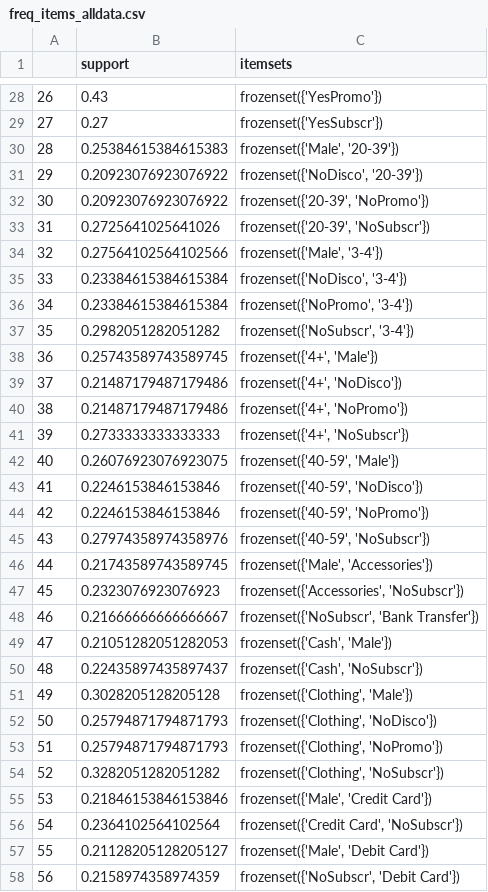
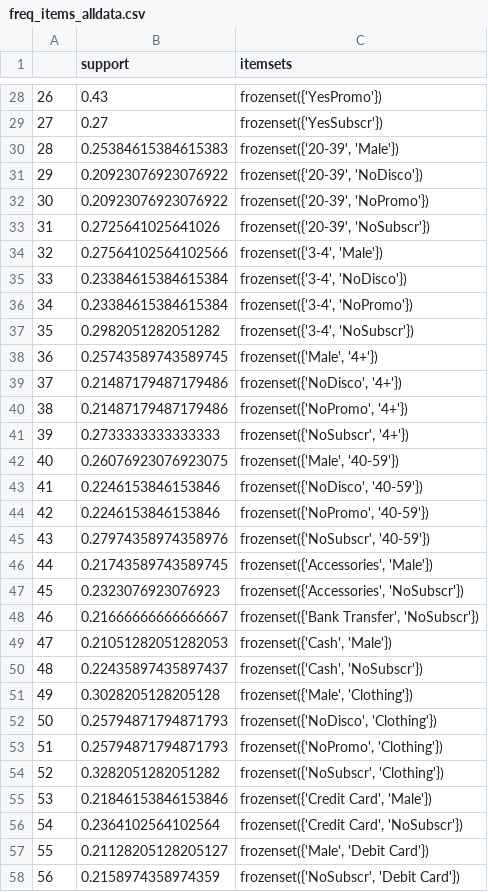
Before and after one commit to acash11/Customer-Behavior-Prediction, a CSV file: src/output/freq_items_alldata.csv, drawn as a sheet; only a part is shown, gaps mark what is left out; the diff covers the shown part only.

```diff
--- a/src/output/freq_items_alldata.csv
+++ b/src/output/freq_items_alldata.csv
@@ -29,28 +29,28 @@
 27,0.27,frozenset({'YesSubscr'})
-28,0.25384615384615383,"frozenset({'Male', '20-39'})"
-29,0.20923076923076922,"frozenset({'NoDisco', '20-39'})"
+28,0.25384615384615383,"frozenset({'20-39', 'Male'})"
+29,0.20923076923076922,"frozenset({'20-39', 'NoDisco'})"
 30,0.20923076923076922,"frozenset({'20-39', 'NoPromo'})"
 31,0.2725641025641026,"frozenset({'20-39', 'NoSubscr'})"
-32,0.27564102564102566,"frozenset({'Male', '3-4'})"
-33,0.23384615384615384,"frozenset({'NoDisco', '3-4'})"
-34,0.23384615384615384,"frozenset({'NoPromo', '3-4'})"
-35,0.2982051282051282,"frozenset({'NoSubscr', '3-4'})"
-36,0.25743589743589745,"frozenset({'4+', 'Male'})"
-37,0.21487179487179486,"frozenset({'4+', 'NoDisco'})"
-38,0.21487179487179486,"frozenset({'4+', 'NoPromo'})"
-39,0.2733333333333333,"frozenset({'4+', 'NoSubscr'})"
-40,0.26076923076923075,"frozenset({'40-59', 'Male'})"
-41,0.2246153846153846,"frozenset({'40-59', 'NoDisco'})"
-42,0.2246153846153846,"frozenset({'40-59', 'NoPromo'})"
-43,0.27974358974358976,"frozenset({'40-59', 'NoSubscr'})"
-44,0.21743589743589745,"frozenset({'Male', 'Accessories'})"
+32,0.27564102564102566,"frozenset({'3-4', 'Male'})"
+33,0.23384615384615384,"frozenset({'3-4', 'NoDisco'})"
+34,0.23384615384615384,"frozenset({'3-4', 'NoPromo'})"
+35,0.2982051282051282,"frozenset({'3-4', 'NoSubscr'})"
+36,0.25743589743589745,"frozenset({'Male', '4+'})"
+37,0.21487179487179486,"frozenset({'NoDisco', '4+'})"
+38,0.21487179487179486,"frozenset({'NoPromo', '4+'})"
+39,0.2733333333333333,"frozenset({'NoSubscr', '4+'})"
+40,0.26076923076923075,"frozenset({'Male', '40-59'})"
+41,0.2246153846153846,"frozenset({'NoDisco', '40-59'})"
+42,0.2246153846153846,"frozenset({'NoPromo', '40-59'})"
+43,0.27974358974358976,"frozenset({'NoSubscr', '40-59'})"
+44,0.21743589743589745,"frozenset({'Accessories', 'Male'})"
 45,0.2323076923076923,"frozenset({'Accessories', 'NoSubscr'})"
-46,0.21666666666666667,"frozenset({'NoSubscr', 'Bank Transfer'})"
+46,0.21666666666666667,"frozenset({'Bank Transfer', 'NoSubscr'})"
 47,0.21051282051282053,"frozenset({'Cash', 'Male'})"
 48,0.22435897435897437,"frozenset({'Cash', 'NoSubscr'})"
-49,0.3028205128205128,"frozenset({'Clothing', 'Male'})"
-50,0.25794871794871793,"frozenset({'Clothing', 'NoDisco'})"
-51,0.25794871794871793,"frozenset({'Clothing', 'NoPromo'})"
-52,0.3282051282051282,"frozenset({'Clothing', 'NoSubscr'})"
-53,0.21846153846153846,"frozenset({'Male', 'Credit Card'})"
+49,0.3028205128205128,"frozenset({'Male', 'Clothing'})"
+50,0.25794871794871793,"frozenset({'NoDisco', 'Clothing'})"
+51,0.25794871794871793,"frozenset({'NoPromo', 'Clothing'})"
+52,0.3282051282051282,"frozenset({'NoSubscr', 'Clothing'})"
+53,0.21846153846153846,"frozenset({'Credit Card', 'Male'})"
 54,0.2364102564102564,"frozenset({'Credit Card', 'NoSubscr'})"
```
Also changed, not shown: 50 edited cells elsewhere in this file, src/output/freq_items_valdata.csv, 5 other files.
